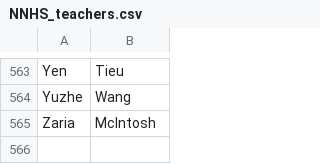
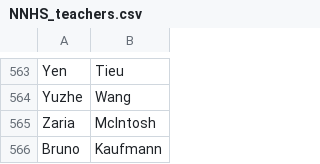
Before and after one commit to absent-cc/backend, a CSV file: data/NNHS_teachers.csv, drawn as a sheet; only a part is shown, gaps mark what is left out; the diff names each change by its address in the sheet, - before the commit and + after, or states it on an @@ line.

Commit message:
added in bruno by Pavlo's suggestions

```diff
--- a/data/NNHS_teachers.csv
+++ b/data/NNHS_teachers.csv
+row 566: Bruno | Kaufmann
```
